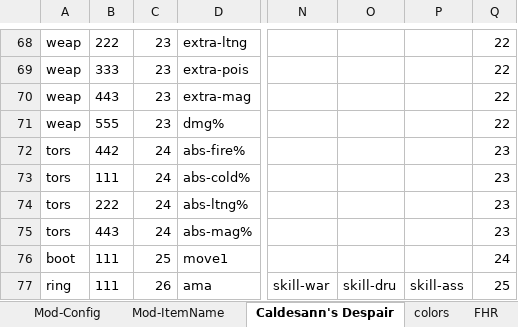
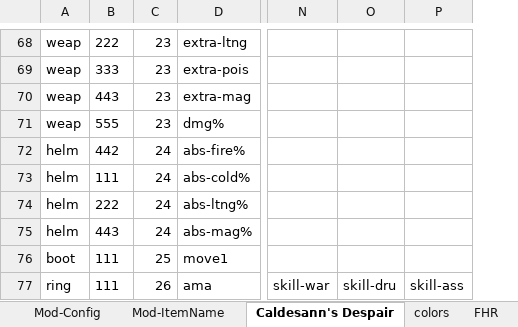
Before and after one commit to yatyricky/d2r-loot-filter, an Excel workbook: Diablo II.xlsx, sheet Caldesann's Despair, drawn as a sheet; only a part is shown, gaps mark what is left out; values as stored, in another font and other column widths than the file's, no borders; the diff covers the shown part only; the diff names each change by its address in the sheet, - before the commit and + after, or states it on an @@ line.

```diff
--- a/Diablo II.xlsx (sheet Caldesann's Despair)
+++ b/Diablo II.xlsx (sheet Caldesann's Despair)
-column Q, rows 68-77: 22 | 22 | 22 | 22 | 23 | 23 | 23 | 23 | 24 | 25
-A72:A75: tors
+A72:A75: helm
```
Also changed, not shown: 11 edited cells elsewhere in this sheet, 1 other file.
